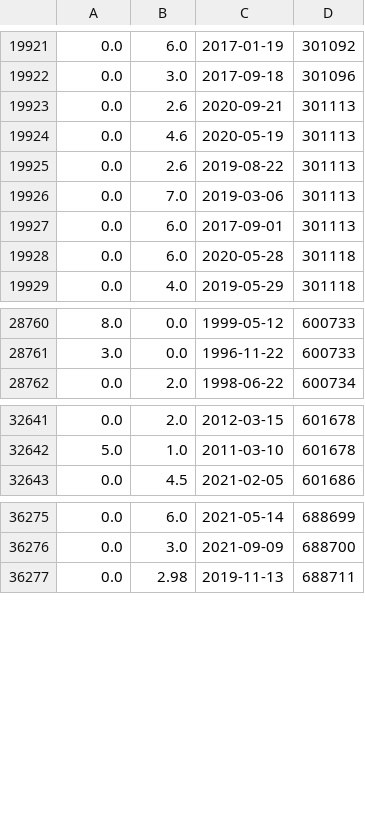
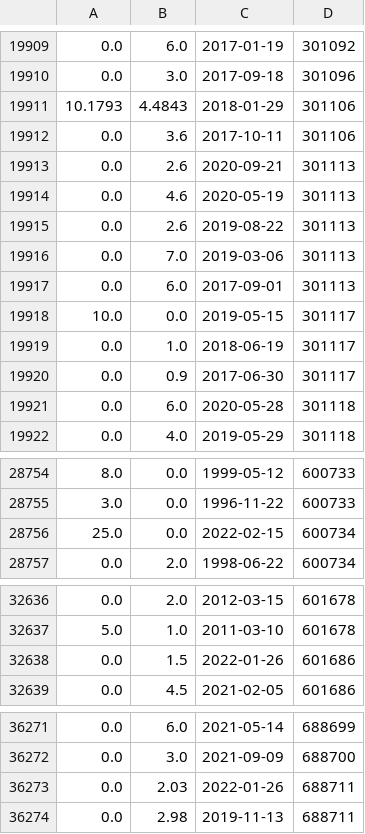
Before and after one commit to nessessary/autoxd, a CSV file: autoxd/datas/fenhong.csv, drawn as a sheet; only a part is shown, gaps mark what is left out; the diff covers the shown part only.

```diff
--- a/autoxd/datas/fenhong.csv
+++ b/autoxd/datas/fenhong.csv
@@ -19922,2 +19910,4 @@
 0.0,3.0,2017-09-18,301096
+10.1793,4.4843,2018-01-29,301106
+0.0,3.6,2017-10-11,301106
 0.0,2.6,2020-09-21,301113
@@ -19927,2 +19917,5 @@
 0.0,6.0,2017-09-01,301113
+10.0,0.0,2019-05-15,301117
+0.0,1.0,2018-06-19,301117
+0.0,0.9,2017-06-30,301117
 0.0,6.0,2020-05-28,301118
@@ -28761,2 +28755,3 @@
 3.0,0.0,1996-11-22,600733
+25.0,0.0,2022-02-15,600734
 0.0,2.0,1998-06-22,600734
@@ -32642,2 +32637,3 @@
 5.0,1.0,2011-03-10,601678
+0.0,1.5,2022-01-26,601686
 0.0,4.5,2021-02-05,601686
@@ -36276,2 +36272,3 @@
 0.0,3.0,2021-09-09,688700
+0.0,2.03,2022-01-26,688711
 0.0,2.98,2019-11-13,688711
```
Also changed, not shown: 6 added rows, 12 removed rows, 4 moved rows and 2 edited cells elsewhere in this file, autoxd/datas/tdx_codes.csv, autoxd/datas/tdx_gan_codes.csv, 4 other files.
